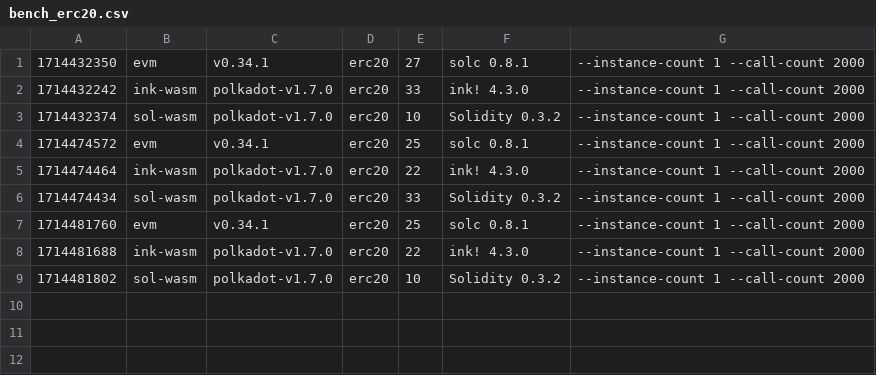
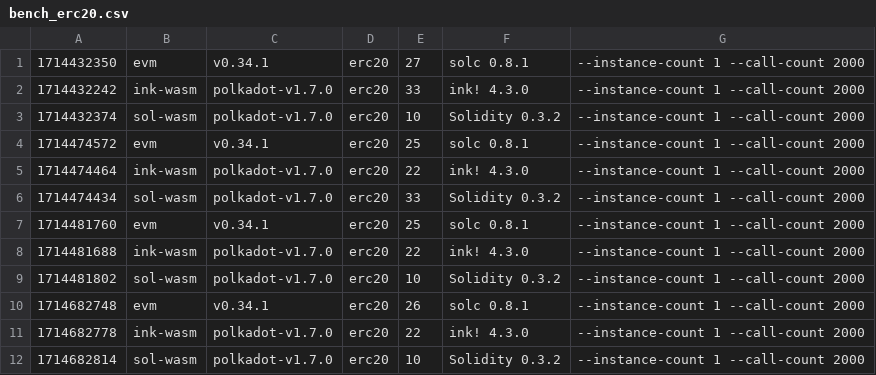
Before and after one commit to paritytech/smart-bench, a CSV file: v1.7.0/bench_erc20.csv, drawn as a sheet; the diff names each change by its address in the sheet, - before the commit and + after, or states it on an @@ line.

```diff
--- a/v1.7.0/bench_erc20.csv
+++ b/v1.7.0/bench_erc20.csv
+row 10: 1714682748 | evm | v0.34.1 | erc20 | 26 | solc 0.8.1 | --instance-count 1 --call-count 2000
+row 11: 1714682778 | ink-wasm | polkadot-v1.7.0 | erc20 | 22 | ink! 4.3.0 | --instance-count 1 --call-count 2000
+row 12: 1714682814 | sol-wasm | polkadot-v1.7.0 | erc20 | 10 | Solidity 0.3.2 | --instance-count 1 --call-count 2000
```
Also changed, not shown: v1.7.0/bench_flipper.csv, v1.7.0/bench_storage-read.csv, 7 other files.
